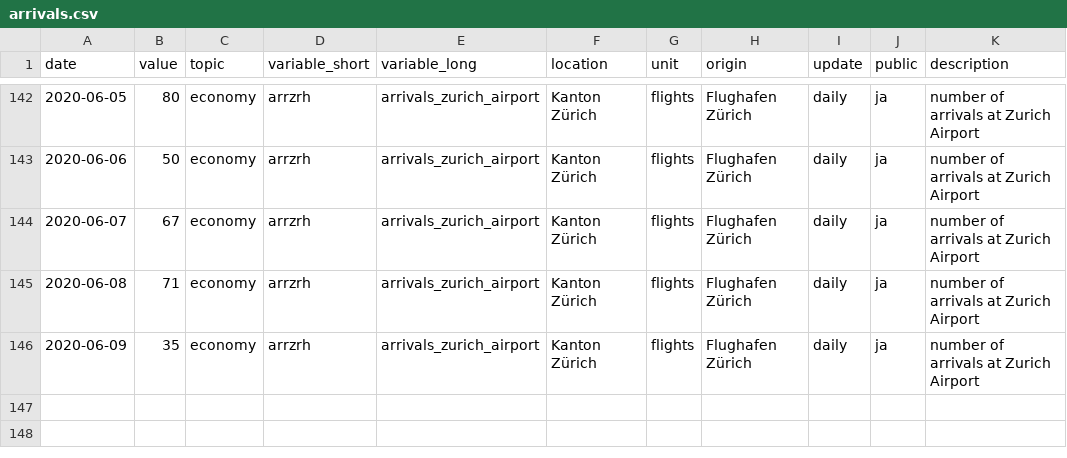
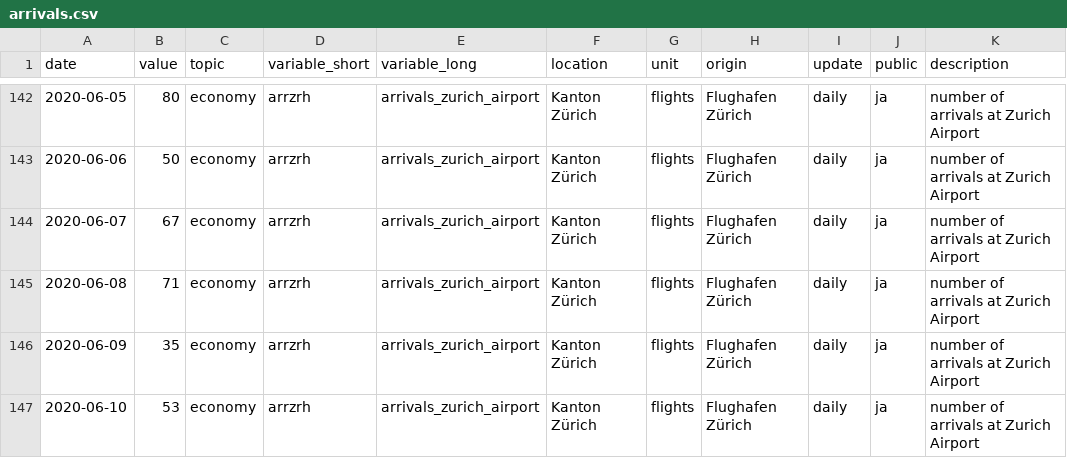
Before and after one commit to statistikZH/covid19monitoring_economy_FlightTraffic, a CSV file: old/arrivals.csv, drawn as a sheet; only a part is shown, gaps mark what is left out.

```diff
--- a/old/arrivals.csv
+++ b/old/arrivals.csv
@@ -146 +146,2 @@
 2020-06-09,35,"economy","arrzrh","arrivals_zurich_airport","Kanton Zürich","flights","Flughafen Zürich","daily","ja","number of arrivals at Zurich Airport"
+2020-06-10,53,"economy","arrzrh","arrivals_zurich_airport","Kanton Zürich","flights","Flughafen Zürich","daily","ja","number of arrivals at Zurich Airport"
```
Also changed, not shown: Economy_FlightTraffic.csv, old/departures.csv, 1 other file.
